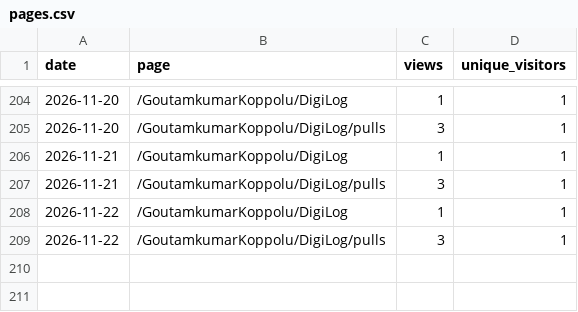
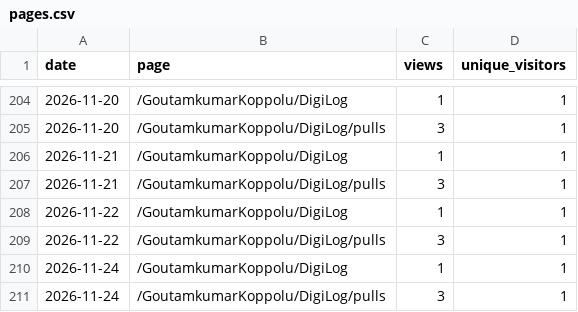
Before and after one commit to GoutamkumarKoppolu/DigiLog, a CSV file: pages.csv, drawn as a sheet; only a part is shown, gaps mark what is left out; the diff names each change by its address in the sheet, - before the commit and + after, or states it on an @@ line.

```diff
--- a/pages.csv
+++ b/pages.csv
+row 210: 2026-11-24 | /GoutamkumarKoppolu/DigiLog | 1 | 1
+row 211: 2026-11-24 | /GoutamkumarKoppolu/DigiLog/pulls | 3 | 1
```
Also changed, not shown: clones.csv, downloads.csv, 3 other files.
